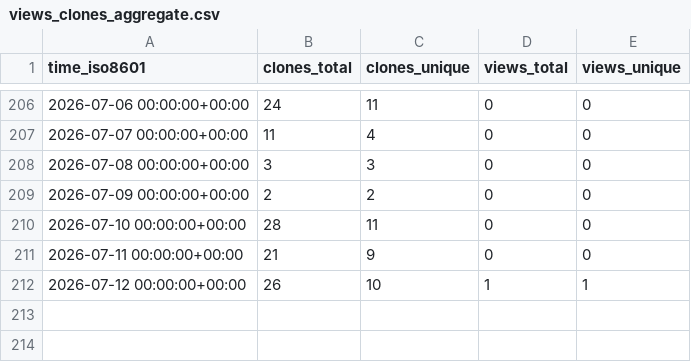
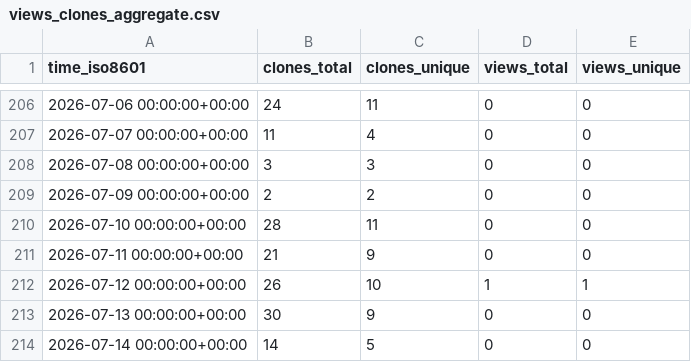
Before and after one commit to dwsmith1983/spark-bestfit, a CSV file: dwsmith1983/spark-bestfit/ghrs-data/views_clones_aggregate.csv, drawn as a sheet; only a part is shown, gaps mark what is left out.

```diff
--- a/dwsmith1983/spark-bestfit/ghrs-data/views_clones_aggregate.csv
+++ b/dwsmith1983/spark-bestfit/ghrs-data/views_clones_aggregate.csv
@@ -212 +212,3 @@ time_iso8601,clones_total,clones_unique,views_total,views_unique
 2026-07-12 00:00:00+00:00,26,10,1,1
+2026-07-13 00:00:00+00:00,30,9,0,0
+2026-07-14 00:00:00+00:00,14,5,0,0
```
Also changed, not shown: 1 other file.
